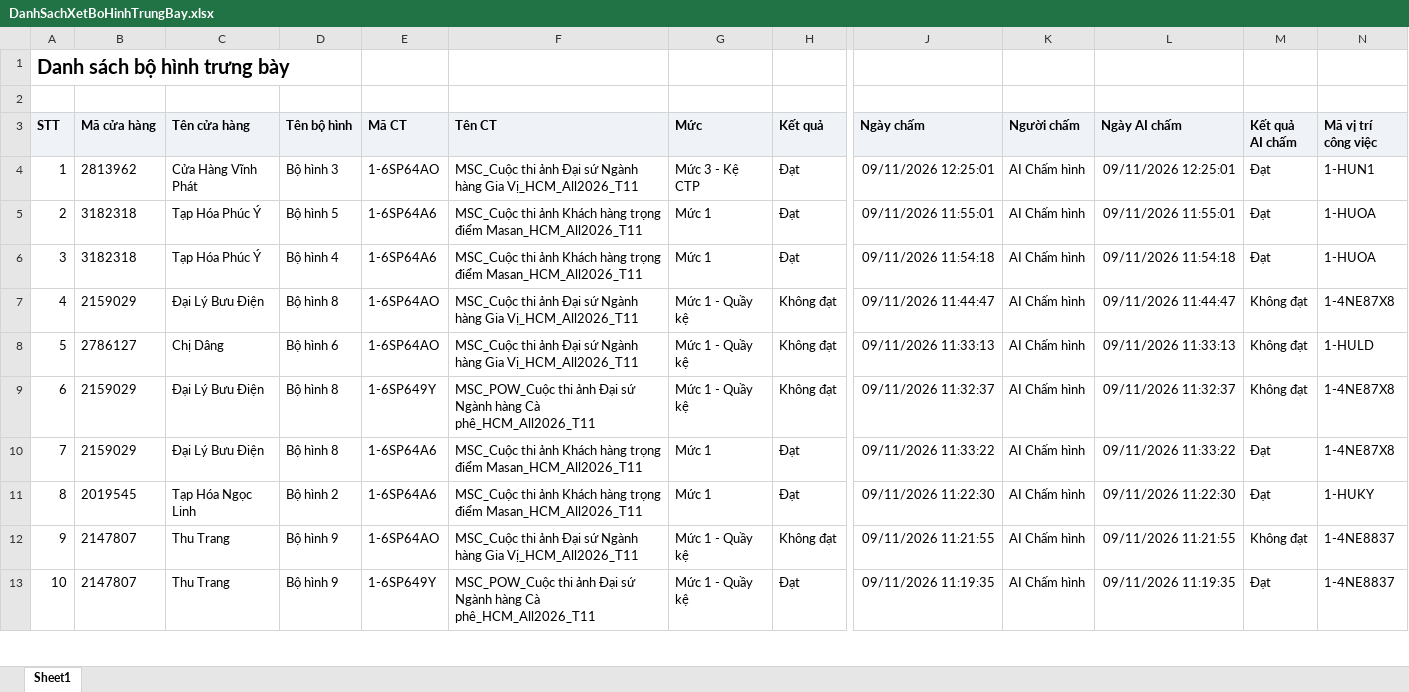
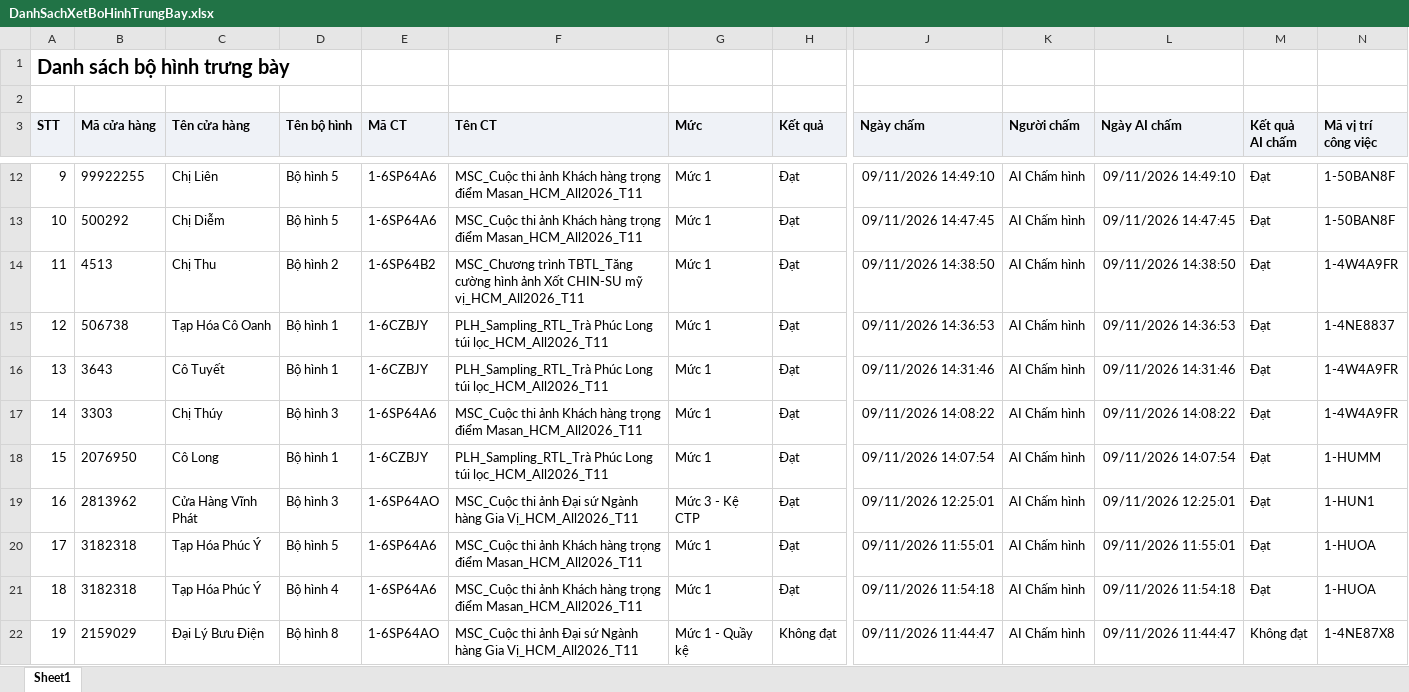
Before and after one commit to Tantt2026/Dashboard-Masan, an Excel workbook: data/Thang11/DanhSachXetBoHinhTrungBay.xlsx, sheet Sheet1, drawn as a sheet; only a part is shown, gaps mark what is left out; the shorter side is filled out with more unchanged rows; values as stored, in another font and other column widths than the file's, no borders; addresses are those after the commit; rows hold the shown columns only; the diff covers the shown part only; the diff names each change by its address in the sheet, - before the commit and + after, or states it on an @@ line.

```diff
--- a/data/Thang11/DanhSachXetBoHinhTrungBay.xlsx (sheet Sheet1)
+++ b/data/Thang11/DanhSachXetBoHinhTrungBay.xlsx (sheet Sheet1)
+row 12: 9 | 99922255 | Chị Liên | Bộ hình 5 | 1-6SP64A6 | MSC_Cuộc thi ảnh Khách hàng trọng điểm Masan_HCM_All2026_T11 | Mức 1 | Đạt | 09/11/2026 14:49:10 | AI Chấm hình | 09/11/2026 14:49:10 | Đạt | 1-50BAN8F
+row 13: 10 | 500292 | Chị Diễm | Bộ hình 5 | 1-6SP64A6 | MSC_Cuộc thi ảnh Khách hàng trọng điểm Masan_HCM_All2026_T11 | Mức 1 | Đạt | 09/11/2026 14:47:45 | AI Chấm hình | 09/11/2026 14:47:45 | Đạt | 1-50BAN8F
+row 14: 11 | 4513 | Chị Thu | Bộ hình 2 | 1-6SP64B2 | MSC_Chương trình TBTL_Tăng cường hình ảnh Xốt CHIN-SU mỹ vị_HCM_All2026_T11 | Mức 1 | Đạt | 09/11/2026 14:38:50 | AI Chấm hình | 09/11/2026 14:38:50 | Đạt | 1-4W4A9FR
+row 15: 12 | 506738 | Tạp Hóa Cô Oanh | Bộ hình 1 | 1-6CZBJY | PLH_Sampling_RTL_Trà Phúc Long túi lọc_HCM_All2026_T11 | Mức 1 | Đạt | 09/11/2026 14:36:53 | AI Chấm hình | 09/11/2026 14:36:53 | Đạt | 1-4NE8837
+row 16: 13 | 3643 | Cô Tuyết | Bộ hình 1 | 1-6CZBJY | PLH_Sampling_RTL_Trà Phúc Long túi lọc_HCM_All2026_T11 | Mức 1 | Đạt | 09/11/2026 14:31:46 | AI Chấm hình | 09/11/2026 14:31:46 | Đạt | 1-4W4A9FR
+row 17: 14 | 3303 | Chị Thúy | Bộ hình 3 | 1-6SP64A6 | MSC_Cuộc thi ảnh Khách hàng trọng điểm Masan_HCM_All2026_T11 | Mức 1 | Đạt | 09/11/2026 14:08:22 | AI Chấm hình | 09/11/2026 14:08:22 | Đạt | 1-4W4A9FR
+row 18: 15 | 2076950 | Cô Long | Bộ hình 1 | 1-6CZBJY | PLH_Sampling_RTL_Trà Phúc Long túi lọc_HCM_All2026_T11 | Mức 1 | Đạt | 09/11/2026 14:07:54 | AI Chấm hình | 09/11/2026 14:07:54 | Đạt | 1-HUMM
@@ column A (STT) renumbered from row 19 down @@
```
Also changed, not shown: 8 added rows elsewhere in this sheet, data/Thang11/DANH_SACH_KET_QUA_CUA_HANG_THAM_GIA_CHUONG_TRINH.xlsx, data/Thang11/DanhSachChiTietDonHang.xlsx, 1 other file.
